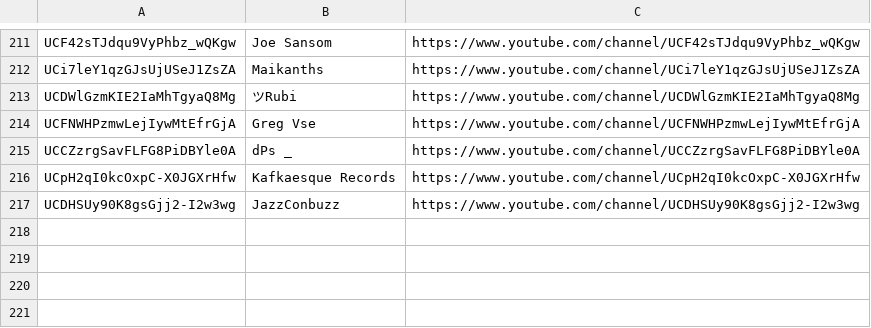
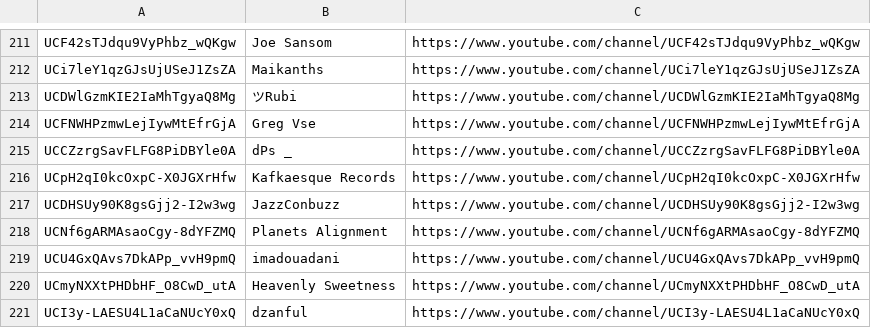
Before and after one commit to mirrorfm/data, a CSV file: youtube-channels.csv, drawn as a sheet; only a part is shown, gaps mark what is left out.

Commit message:
Add Planets Alignment, imadouadani, Heavenly Sweetness, dzanful

```diff
--- a/youtube-channels.csv
+++ b/youtube-channels.csv
@@ -217 +217,5 @@ UCpH2qI0kcOxpC-X0JGXrHfw, Kafkaesque Records, https://www.youtube.com/channel/UC
 UCDHSUy90K8gsGjj2-I2w3wg, JazzConbuzz, https://www.youtube.com/channel/UCDHSUy90K8gsGjj2-I2w3wg
+UCNf6gARMAsaoCgy-8dYFZMQ, Planets Alignment, https://www.youtube.com/channel/UCNf6gARMAsaoCgy-8dYFZMQ
+UCU4GxQAvs7DkAPp_vvH9pmQ, imadouadani, https://www.youtube.com/channel/UCU4GxQAvs7DkAPp_vvH9pmQ
+UCmyNXXtPHDbHF_O8CwD_utA, Heavenly Sweetness, https://www.youtube.com/channel/UCmyNXXtPHDbHF_O8CwD_utA
+UCI3y-LAESU4L1aCaNUcY0xQ, dzanful, https://www.youtube.com/channel/UCI3y-LAESU4L1aCaNUcY0xQ
```
